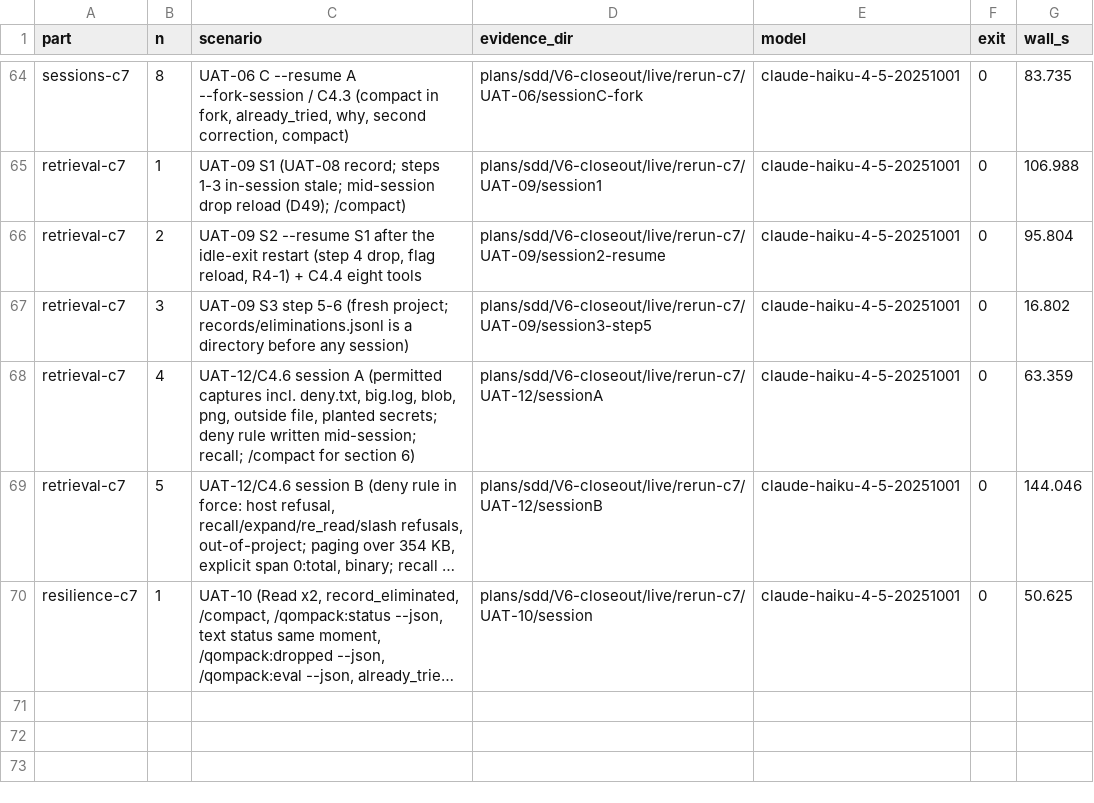
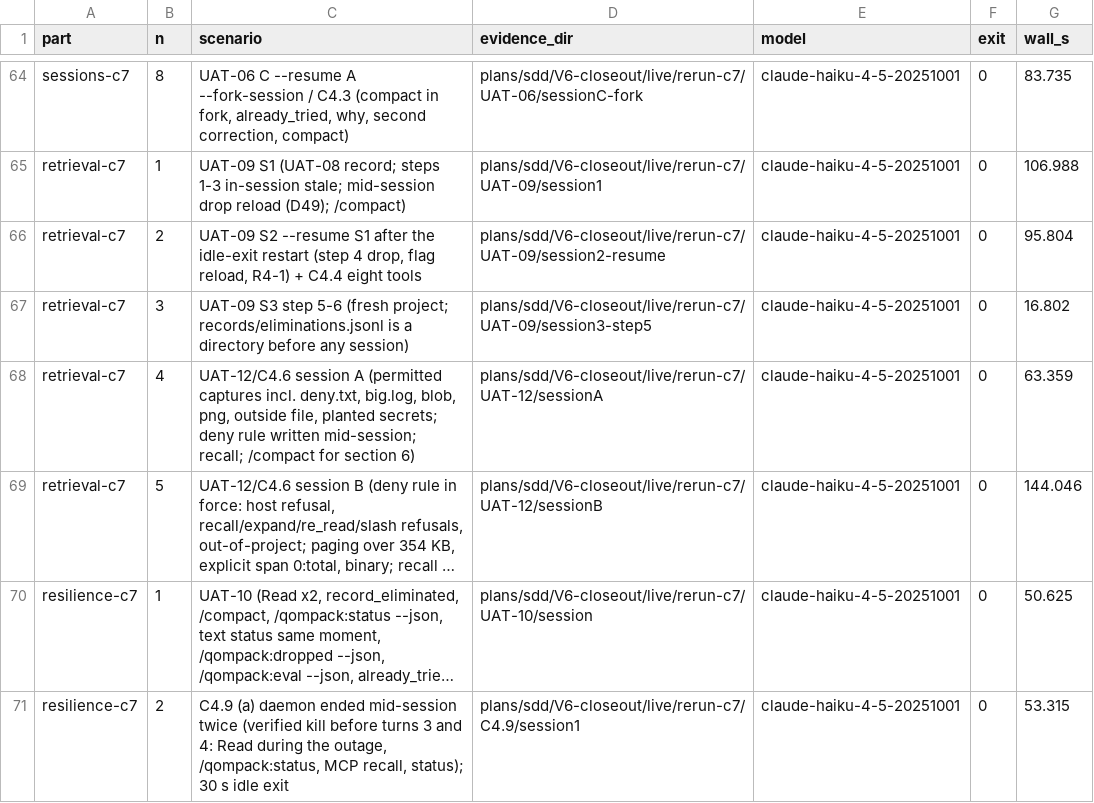
Before and after one commit to AidanHT/qompack, a TSV file: plans/sdd/V6-closeout/live/sessions.tsv, drawn as a sheet; only a part is shown, gaps mark what is left out; long unchanged cells end in …; the diff names each change by its address in the sheet, - before the commit and + after, or states it on an @@ line.

Commit message:
test(live): record C4.9 (a) daemon ended mid-session on c7
Two verified kills mid-session; each next hook took the lock over at once.
Session 2 (settingsVersion, unavailable object) follows.

```diff
--- a/plans/sdd/V6-closeout/live/sessions.tsv
+++ b/plans/sdd/V6-closeout/live/sessions.tsv
+row 71: resilience-c7 | 2 | C4.9 (a) daemon ended mid-session twice (verified kill before turns 3 and 4: Read during the outage, /qompack:status, MCP recall, status); 30 s idle exit | plans/sdd/V6-closeout/live/rerun-c7/C4.9/session1 | claude-haiku-4-5-20251001 | 0 | 53.315
```
Also changed, not shown: 31 other files.
